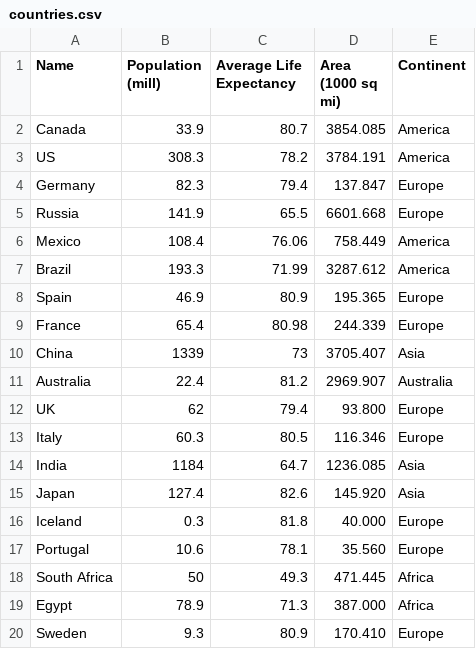
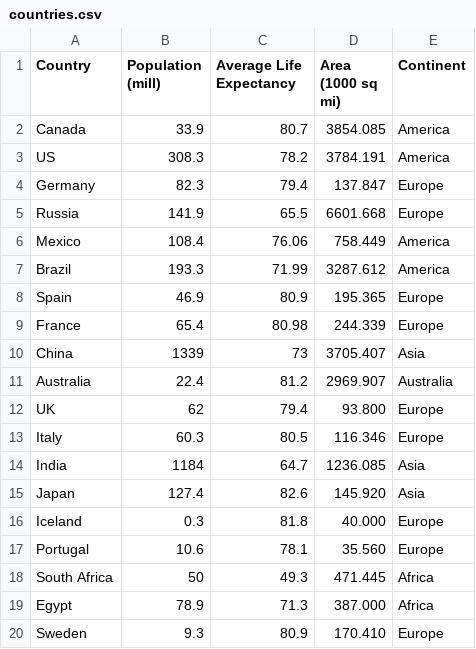
Before and after one commit to maps-n-apps/maps-n-apps.github.io, a CSV file: main/data/countries.csv, drawn as a sheet.

Commit message:
Update countries.csv

```diff
--- a/main/data/countries.csv
+++ b/main/data/countries.csv
@@ -1,2 +1,2 @@
-Name,Population (mill),Average Life Expectancy,Area (1000 sq mi),Continent
+Country,Population (mill),Average Life Expectancy,Area (1000 sq mi),Continent
 Canada,33.9,80.7,3854.085,America
```
